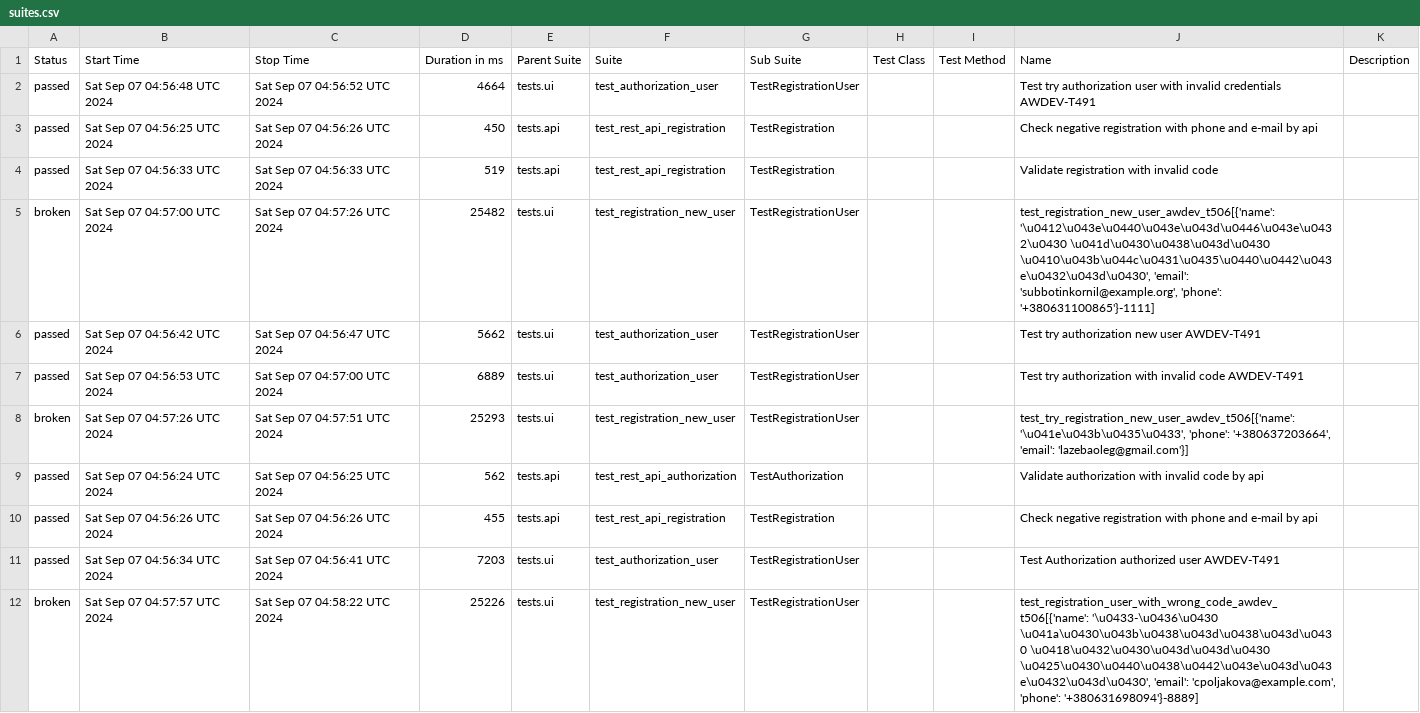
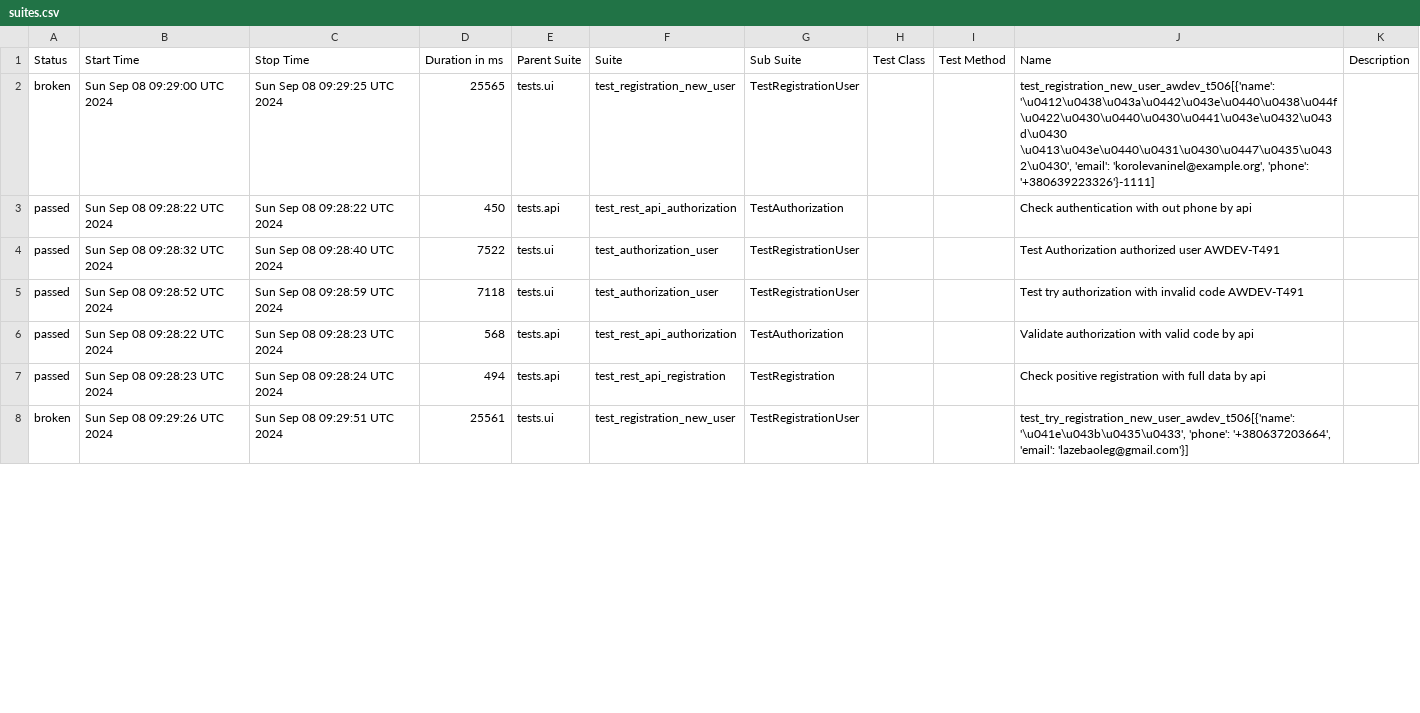
Before and after one commit to fisher1706/my_test_gitnub_actions, a CSV file: data/suites.csv, drawn as a sheet; only a part is shown; the diff covers the shown part only.

Commit message:
Deploying to gh-pages from @ fisher1706/my_test_gitnub_actions@fdff81b7d85d2e6058706f32bdf68ca2907ee83c 🚀

```diff
--- a/data/suites.csv
+++ b/data/suites.csv
@@ -1,12 +1,8 @@
 "Status","Start Time","Stop Time","Duration in ms","Parent Suite","Suite","Sub Suite","Test Class","Test Method","Name","Description"
-"passed","Sat Sep 07 04:56:48 UTC 2024","Sat Sep 07 04:56:52 UTC 2024","4664","tests.ui","test_authorization_user","TestRegistrationUser","","","Test try authorization user with invalid credentials AWDEV-T491",""
-"passed","Sat Sep 07 04:56:25 UTC 2024","Sat Sep 07 04:56:26 UTC 2024","450","tests.api","test_rest_api_registration","TestRegistration","","","Check negative registration with phone and e-mail by api",""
-"passed","Sat Sep 07 04:56:33 UTC 2024","Sat Sep 07 04:56:33 UTC 2024","519","tests.api","test_rest_api_registration","TestRegistration","","","Validate registration with invalid code",""
-"broken","Sat Sep 07 04:57:00 UTC 2024","Sat Sep 07 04:57:26 UTC 2024","25482","tests.ui","test_registration_new_user","TestRegistrationUser","","","test_registration_new_user_awdev_t506[{'name': '\u0412\u043e\u0440\u043e\u043d\u0446\u043e\u0432\u0430 \u041d\u0430\u0438\u043d\u0430 \u0410\u043b\u044c\u0431\u0435\u0440\u0442\u043e\u0432\u043d\u0430', 'email': 'subbotinkornil@example.org', 'phone': '+380631100865'}-1111]",""
-"passed","Sat Sep 07 04:56:42 UTC 2024","Sat Sep 07 04:56:47 UTC 2024","5662","tests.ui","test_authorization_user","TestRegistrationUser","","","Test try authorization new user AWDEV-T491",""
-"passed","Sat Sep 07 04:56:53 UTC 2024","Sat Sep 07 04:57:00 UTC 2024","6889","tests.ui","test_authorization_user","TestRegistrationUser","","","Test try authorization with invalid code AWDEV-T491",""
-"broken","Sat Sep 07 04:57:26 UTC 2024","Sat Sep 07 04:57:51 UTC 2024","25293","tests.ui","test_registration_new_user","TestRegistrationUser","","","test_try_registration_new_user_awdev_t506[{'name': '\u041e\u043b\u0435\u0433', 'phone': '+380637203664', 'email': 'lazebaoleg@gmail.com'}]",""
-"passed","Sat Sep 07 04:56:24 UTC 2024","Sat Sep 07 04:56:25 UTC 2024","562","tests.api","test_rest_api_authorization","TestAuthorization","","","Validate authorization with invalid code by api",""
-"passed","Sat Sep 07 04:56:26 UTC 2024","Sat Sep 07 04:56:26 UTC 2024","455","tests.api","test_rest_api_registration","TestRegistration","","","Check negative registration with phone and e-mail by api",""
-"passed","Sat Sep 07 04:56:34 UTC 2024","Sat Sep 07 04:56:41 UTC 2024","7203","tests.ui","test_authorization_user","TestRegistrationUser","","","Test Authorization authorized user AWDEV-T491",""
-"broken","Sat Sep 07 04:57:57 UTC 2024","Sat Sep 07 04:58:22 UTC 2024","25226","tests.ui","test_registration_new_user","TestRegistrationUser","","","test_registration_user_with_wrong_code_awdev_t506[{'name': '\u0433-\u0436\u0430 \u041a\u0430\u043b\u0438\u043d\u0438\u043d\u0430 \u0418\u0432\u0430\u043d\u043d\u0430 \u0425\u0430\u0440\u0438\u0442\u043e\u043d\u043e\u0432\u043d\u0430', 'email': 'cpoljakova@example.com', 'phone': '+380631698094'}-8889]",""
+"broken","Sun Sep 08 09:29:00 UTC 2024","Sun Sep 08 09:29:25 UTC 2024","25565","tests.ui","test_registration_new_user","TestRegistrationUser","","","test_registration_new_user_awdev_t506[{'name': '\u0412\u0438\u043a\u0442\u043e\u0440\u0438\u044f \u0422\u0430\u0440\u0430\u0441\u043e\u0432\u043d\u0430 \u0413\u043e\u0440\u0431\u0430\u0447\u0435\u0432\u0430', 'email': 'korolevaninel@example.org', 'phone': '+380639223326'}-1111]",""
+"passed","Sun Sep 08 09:28:22 UTC 2024","Sun Sep 08 09:28:22 UTC 2024","450","tests.api","test_rest_api_authorization","TestAuthorization","","","Check authentication with out phone by api",""
+"passed","Sun Sep 08 09:28:32 UTC 2024","Sun Sep 08 09:28:40 UTC 2024","7522","tests.ui","test_authorization_user","TestRegistrationUser","","","Test Authorization authorized user AWDEV-T491",""
+"passed","Sun Sep 08 09:28:52 UTC 2024","Sun Sep 08 09:28:59 UTC 2024","7118","tests.ui","test_authorization_user","TestRegistrationUser","","","Test try authorization with invalid code AWDEV-T491",""
+"passed","Sun Sep 08 09:28:22 UTC 2024","Sun Sep 08 09:28:23 UTC 2024","568","tests.api","test_rest_api_authorization","TestAuthorization","","","Validate authorization with valid code by api",""
+"passed","Sun Sep 08 09:28:23 UTC 2024","Sun Sep 08 09:28:24 UTC 2024","494","tests.api","test_rest_api_registration","TestRegistration","","","Check positive registration with full data by api",""
+"broken","Sun Sep 08 09:29:26 UTC 2024","Sun Sep 08 09:29:51 UTC 2024","25561","tests.ui","test_registration_new_user","TestRegistrationUser","","","test_try_registration_new_user_awdev_t506[{'name': '\u041e\u043b\u0435\u0433', 'phone': '+380637203664', 'email': 'lazebaoleg@gmail.com'}]",""
```
Also changed, not shown: 4 added rows and 26 edited cells elsewhere in this file, 49 other files.
